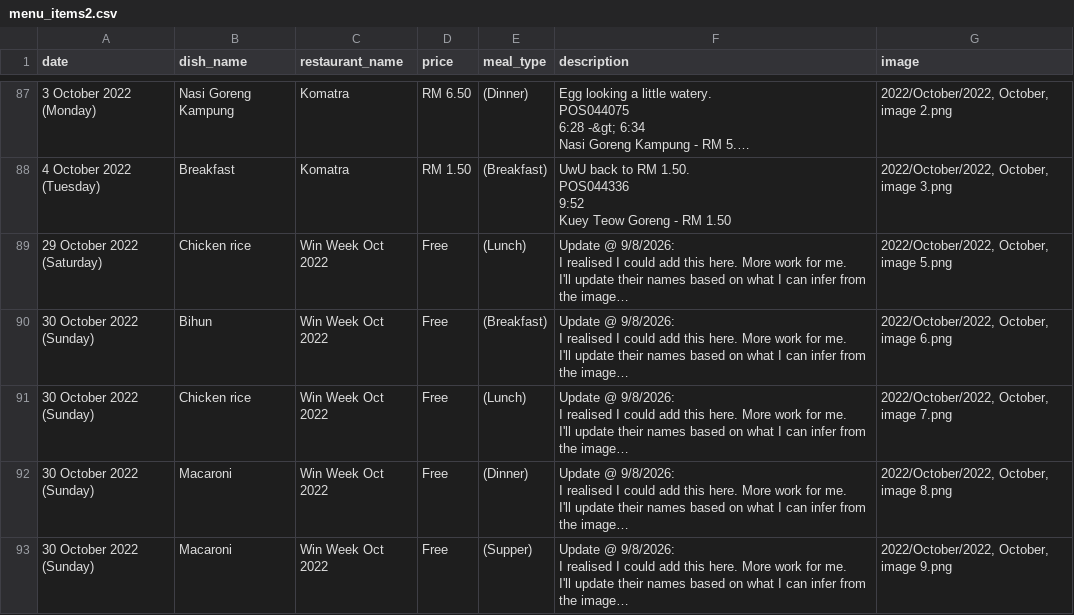
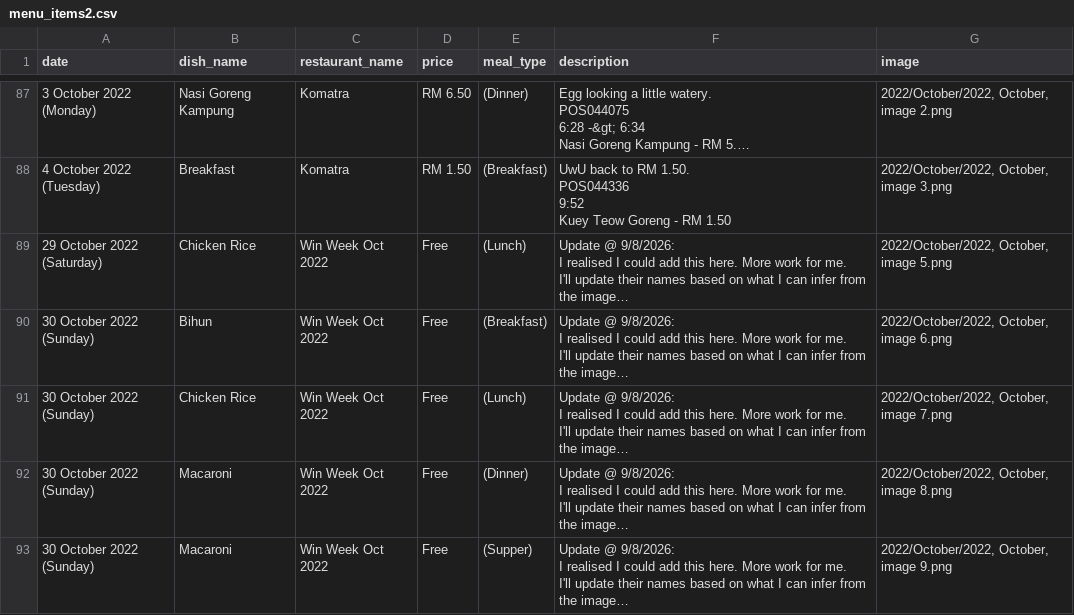
Before and after one commit to lordjunn/Food-MMU, a CSV file: Logs/menu_items2.csv, drawn as a sheet; only a part is shown, gaps mark what is left out; long unchanged cells end in …; the diff covers the shown part only; the diff names each change by its address in the sheet, - before the commit and + after, or states it on an @@ line.

```diff
--- a/Logs/menu_items2.csv
+++ b/Logs/menu_items2.csv
-B89 (dish_name): Chicken rice
+B89 (dish_name): Chicken Rice
-B91 (dish_name): Chicken rice
+B91 (dish_name): Chicken Rice
```
Also changed, not shown: 37 edited cells elsewhere in this file, 2 other files.
